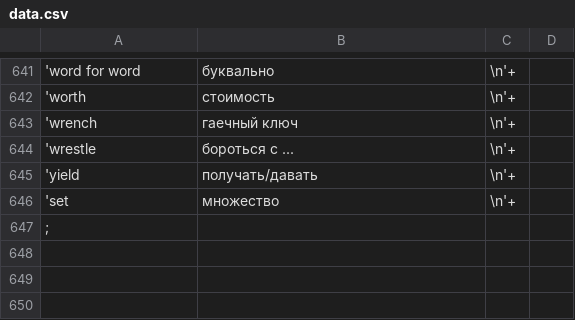
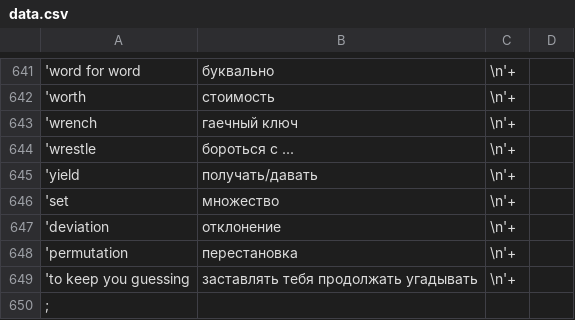
Before and after one commit to nailbiter/formashaSuggest, a CSV file: data.csv, drawn as a sheet; only a part is shown, gaps mark what is left out; the diff names each change by its address in the sheet, - before the commit and + after, or states it on an @@ line.

```diff
--- a/data.csv
+++ b/data.csv
+row 647: 'deviation | отклонение | \n'+
+row 648: 'permutation | перестановка | \n'+
+row 649: 'to keep you guessing | заставлять тебя продолжать угадывать | \n'+
```
Also changed, not shown: 1 other file.
